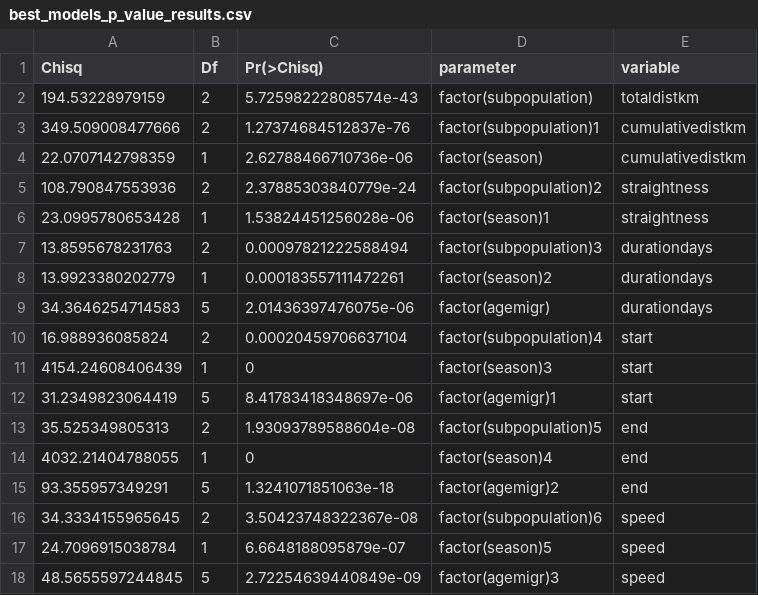
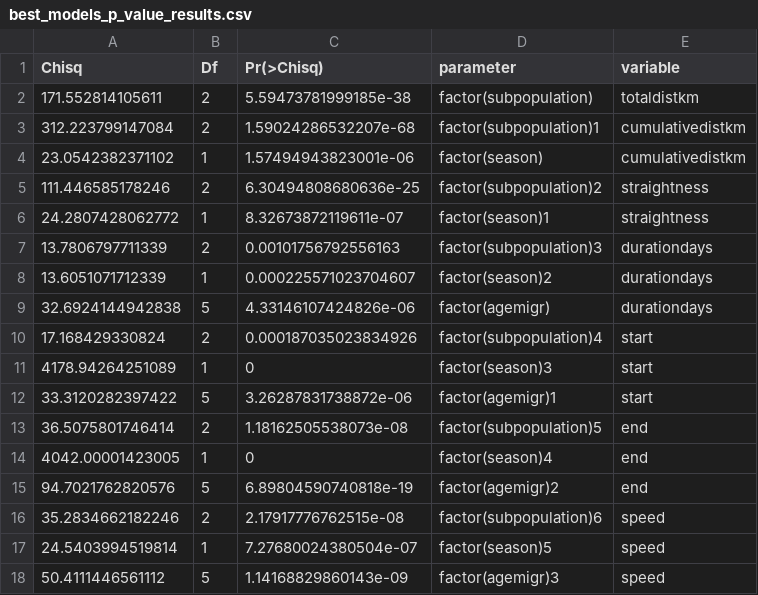
Before and after one commit to steffenoppel/EGVUmigration, a CSV file: best_models_p_value_results.csv, drawn as a sheet.

```diff
--- a/best_models_p_value_results.csv
+++ b/best_models_p_value_results.csv
@@ -1,18 +1,18 @@
 Chisq,Df,Pr(>Chisq),parameter,variable
-194.53228979159,2,5.72598222808574e-43,factor(subpopulation),totaldistkm
-349.509008477666,2,1.27374684512837e-76,factor(subpopulation)1,cumulativedistkm
-22.0707142798359,1,2.62788466710736e-06,factor(season),cumulativedistkm
-108.790847553936,2,2.37885303840779e-24,factor(subpopulation)2,straightness
-23.0995780653428,1,1.53824451256028e-06,factor(season)1,straightness
-13.8595678231763,2,0.00097821222588494,factor(subpopulation)3,durationdays
-13.9923380202779,1,0.000183557111472261,factor(season)2,durationdays
-34.3646254714583,5,2.01436397476075e-06,factor(agemigr),durationdays
-16.988936085824,2,0.00020459706637104,factor(subpopulation)4,start
-4154.24608406439,1,0,factor(season)3,start
-31.2349823064419,5,8.41783418348697e-06,factor(agemigr)1,start
-35.525349805313,2,1.93093789588604e-08,factor(subpopulation)5,end
-4032.21404788055,1,0,factor(season)4,end
-93.355957349291,5,1.3241071851063e-18,factor(agemigr)2,end
-34.3334155965645,2,3.50423748322367e-08,factor(subpopulation)6,speed
-24.7096915038784,1,6.6648188095879e-07,factor(season)5,speed
-48.5655597244845,5,2.72254639440849e-09,factor(agemigr)3,speed
+171.552814105611,2,5.59473781999185e-38,factor(subpopulation),totaldistkm
+312.223799147084,2,1.59024286532207e-68,factor(subpopulation)1,cumulativedistkm
+23.0542382371102,1,1.57494943823001e-06,factor(season),cumulativedistkm
+111.446585178246,2,6.30494808680636e-25,factor(subpopulation)2,straightness
+24.2807428062772,1,8.32673872119611e-07,factor(season)1,straightness
+13.7806797711339,2,0.00101756792556163,factor(subpopulation)3,durationdays
+13.6051071712339,1,0.000225571023704607,factor(season)2,durationdays
+32.6924144942838,5,4.33146107424826e-06,factor(agemigr),durationdays
+17.168429330824,2,0.000187035023834926,factor(subpopulation)4,start
+4178.94264251089,1,0,factor(season)3,start
+33.3120282397422,5,3.26287831738872e-06,factor(agemigr)1,start
+36.5075801746414,2,1.18162505538073e-08,factor(subpopulation)5,end
+4042.00001423005,1,0,factor(season)4,end
+94.7021762820576,5,6.89804590740818e-19,factor(agemigr)2,end
+35.2834662182246,2,2.17917776762515e-08,factor(subpopulation)6,speed
+24.5403994519814,1,7.27680024380504e-07,factor(season)5,speed
+50.4111446561112,5,1.14168829860143e-09,factor(agemigr)3,speed
```
Also changed, not shown: EGVU_repeatability_migration_subpop.csv, R2_values_results.csv, 6 other files.
